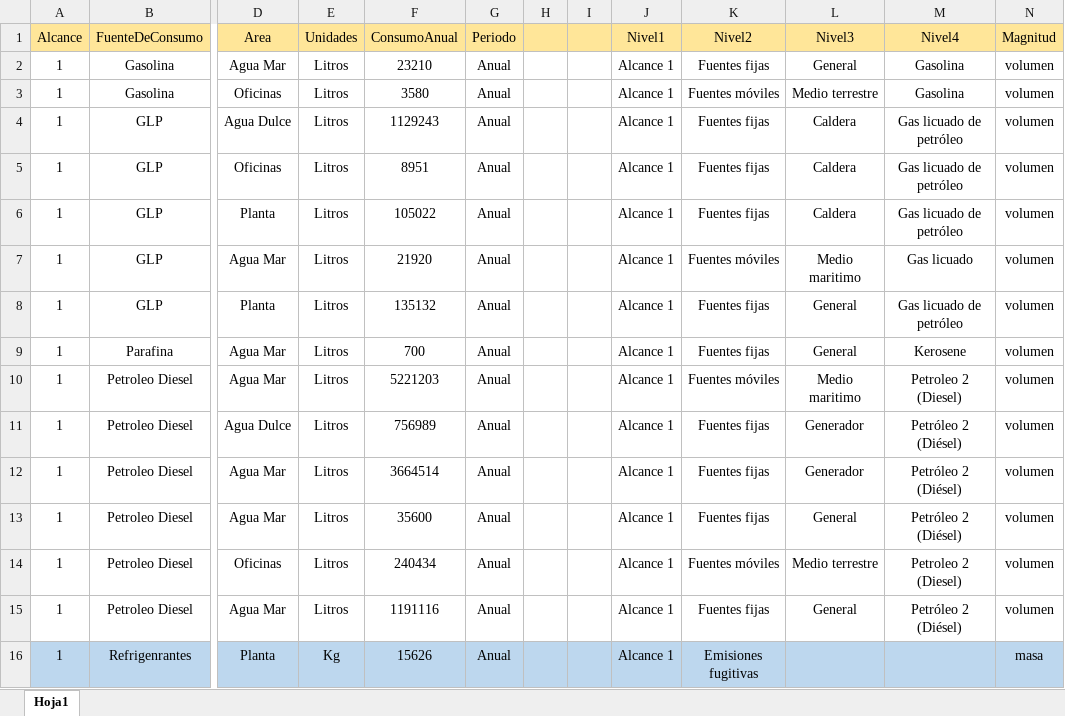
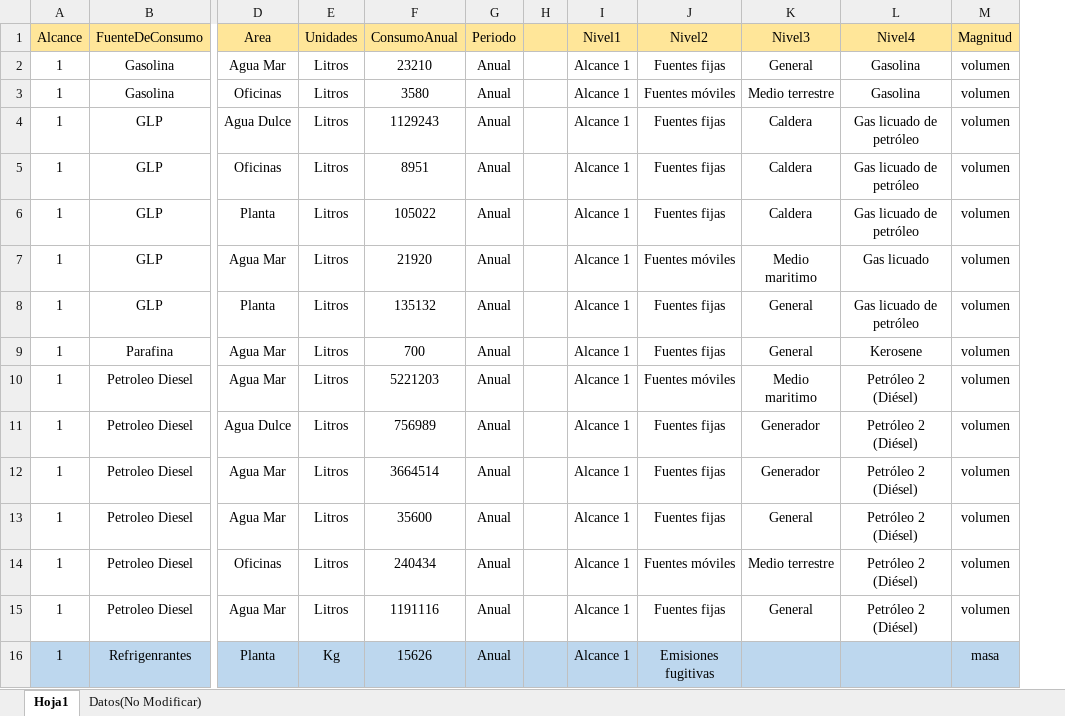
Before and after one commit to Carlangas11/Api-emissiones-calculator, an Excel workbook: src/common/bd/DiccionarioMultiX.xlsx, sheet Hoja1, drawn as a sheet; only a part is shown, gaps mark what is left out; values as stored, in another font and other column widths than the file's, no borders; removed rows and columns are numbered as before the commit, all else as after; the diff covers the shown part only; the diff names each change by its address in the sheet, - before the commit and + after, or states it on an @@ line.

```diff
--- a/src/common/bd/DiccionarioMultiX.xlsx (sheet Hoja1)
+++ b/src/common/bd/DiccionarioMultiX.xlsx (sheet Hoja1)
+sheet tab: Datos(No Modificar)
-column I, empty
-L10 (Nivel4): Petroleo 2 (Diesel)
+L10 (Nivel4): Petróleo 2 (Diésel)
-L14 (Nivel4): Petroleo 2 (Diesel)
+L14 (Nivel4): Petróleo 2 (Diésel)
```
Also changed, not shown: cell formats elsewhere in this sheet, src/integration/data/FormatoExcelImportacion.xlsx, 12 other files.
